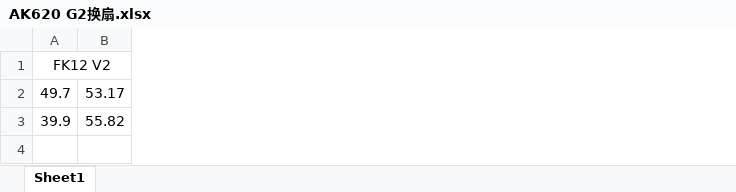
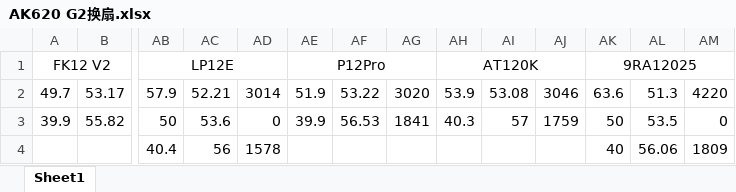
Before and after one commit to Skywalker144/Vortexy, an Excel workbook: xlsx/AK620 G2换扇.xlsx, sheet Sheet1, drawn as a sheet; only a part is shown, gaps mark what is left out; values as stored, in another font and other column widths than the file's, no borders; rows hold the shown columns only; the diff names each change by its address in the sheet, - before the commit and + after, or states it on an @@ line.

```diff
--- a/xlsx/AK620 G2换扇.xlsx (sheet Sheet1)
+++ b/xlsx/AK620 G2换扇.xlsx (sheet Sheet1)
+column AB, rows 1-3: LP12E | 57.9 | 50
+column AC, rows 2-3: 52.21 | 53.6
+column AD, rows 2-3: 3014 | 0
+column AE, rows 1-3: P12Pro | 51.9 | 39.9
+column AF, rows 2-3: 53.22 | 56.53
+column AG, rows 2-3: 3020 | 1841
+column AH, rows 1-3: AT120K | 53.9 | 40.3
+column AI, rows 2-3: 53.08 | 57
+column AJ, rows 2-3: 3046 | 1759
+column AK, rows 1-3: 9RA12025 | 63.6 | 50
+column AL, rows 2-3: 51.3 | 53.5
+column AM, rows 2-3: 4220 | 0
+row 4:  |  | 40.4 | 56 | 1578 |  |  |  |  |  |  | 40 | 56.06 | 1809
```
Also changed, not shown: xlsx_origin/AK620 G2换扇.xlsx, xlsx_sorted/AK620 G2换扇.xlsx, 2 other files.
